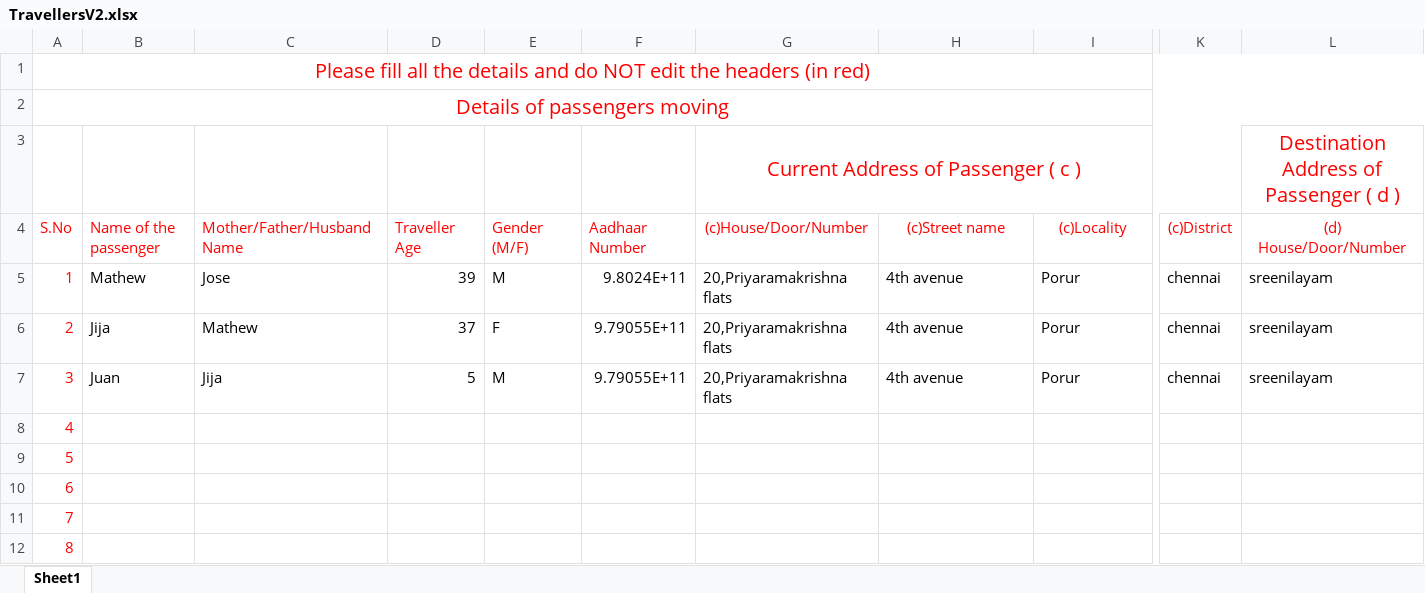
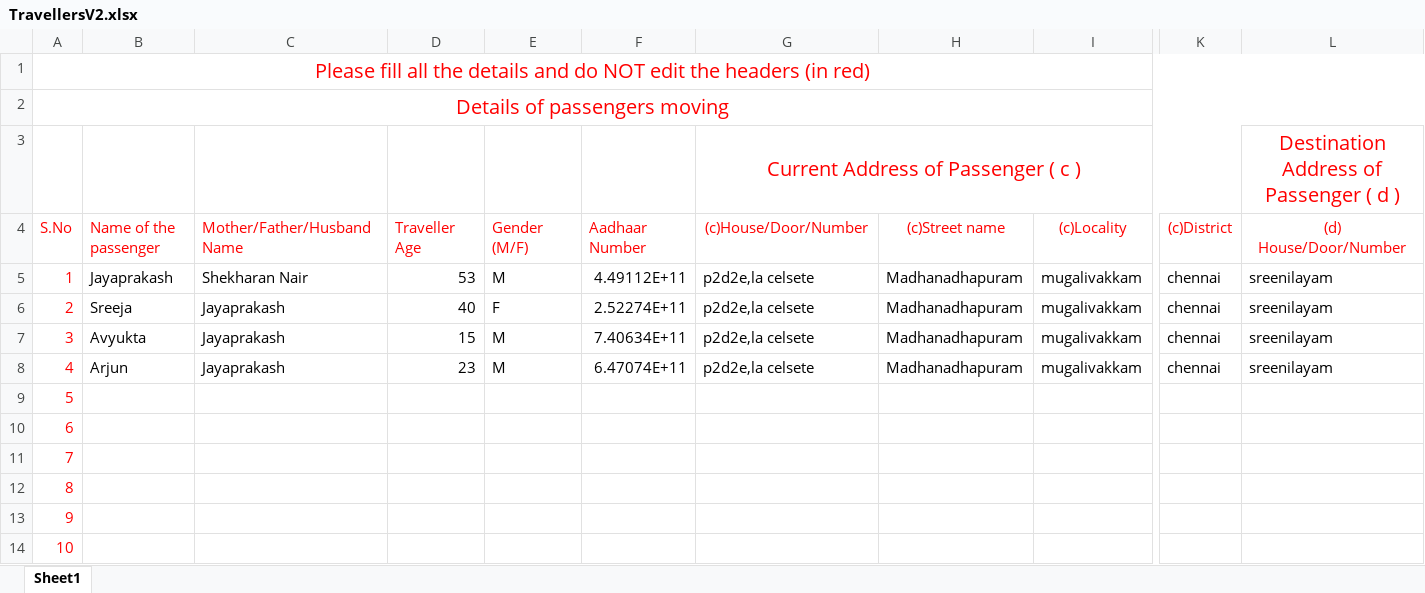
Before and after one commit to mathewjose251/tes2, an Excel workbook: TravellersV2.xlsx, sheet Sheet1, drawn as a sheet; only a part is shown, gaps mark what is left out; the shorter side is filled out with more unchanged rows; values as stored, in another font and other column widths than the file's, no borders; the diff covers the shown part only; the diff names each change by its address in the sheet, - before the commit and + after, or states it on an @@ line.

Commit message:
chettan details

```diff
--- a/TravellersV2.xlsx (sheet Sheet1)
+++ b/TravellersV2.xlsx (sheet Sheet1)
-B5: Mathew
+B5: Jayaprakash
-C5: Jose
+C5: Shekharan Nair
-D5: 39
+D5: 53
-F5: 9.8024E+11
+F5: 4.49112E+11
-G5:G7: 20,Priyaramakrishna flats
+G5:G7: p2d2e,la celsete
-H5:H7: 4th avenue
+H5:H7: Madhanadhapuram
-I5:I7: Porur
+I5:I7: mugalivakkam
-B6: Jija
+B6: Sreeja
-C6: Mathew
+C6: Jayaprakash
-D6: 37
+D6: 40
-F6: 9.79055E+11
+F6: 2.52274E+11
-B7: Juan
+B7: Avyukta
-C7: Jija
+C7: Jayaprakash
-D7: 5
+D7: 15
-F7: 9.79055E+11
+F7: 7.40634E+11
-B8: (empty)
+B8: Arjun
-C8: (empty)
+C8: Jayaprakash
-D8: (empty)
+D8: 23
-E8: (empty)
+E8: M
-F8: (empty)
+F8: 6.47074E+11
-G8: (empty)
+G8: p2d2e,la celsete
-H8: (empty)
+H8: Madhanadhapuram
-I8: (empty)
+I8: mugalivakkam
-K8: (empty)
+K8: chennai
-L8: (empty)
+L8: sreenilayam
```
Also changed, not shown: 5 edited cells elsewhere in this sheet.
